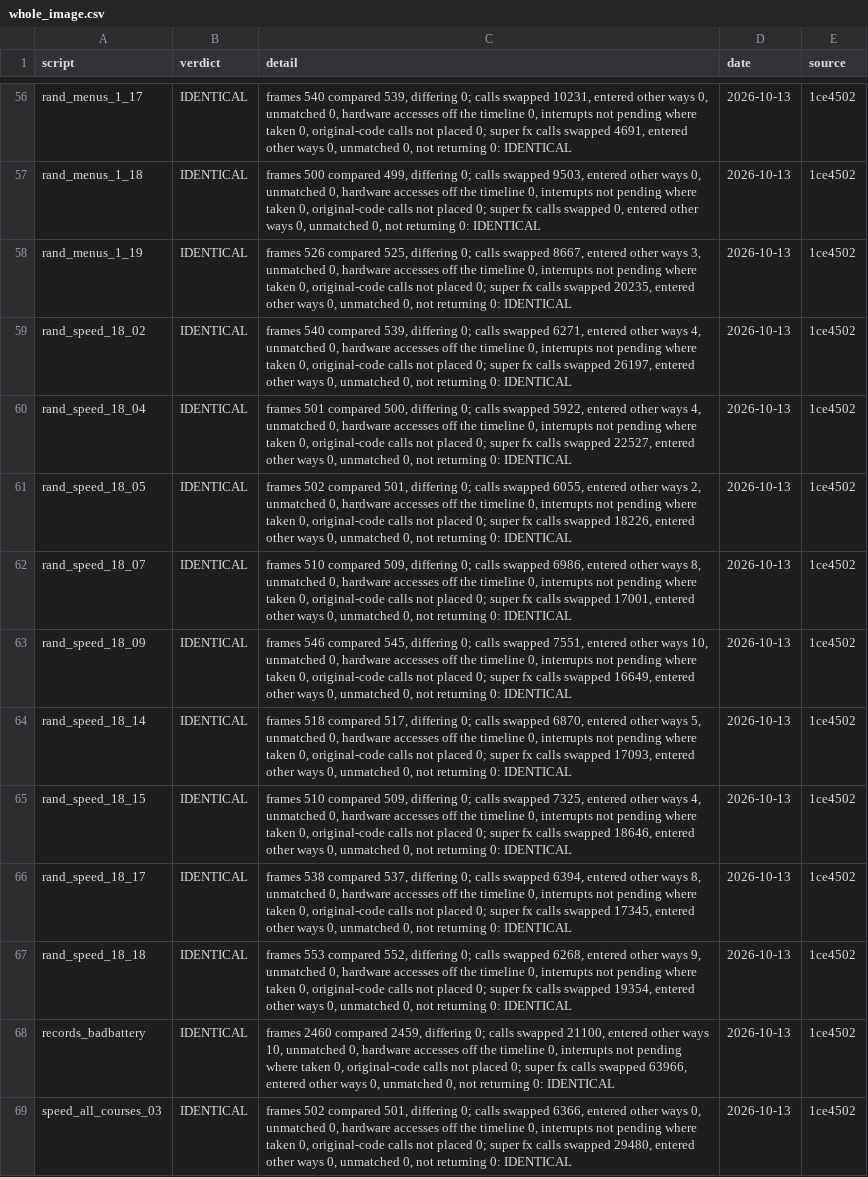
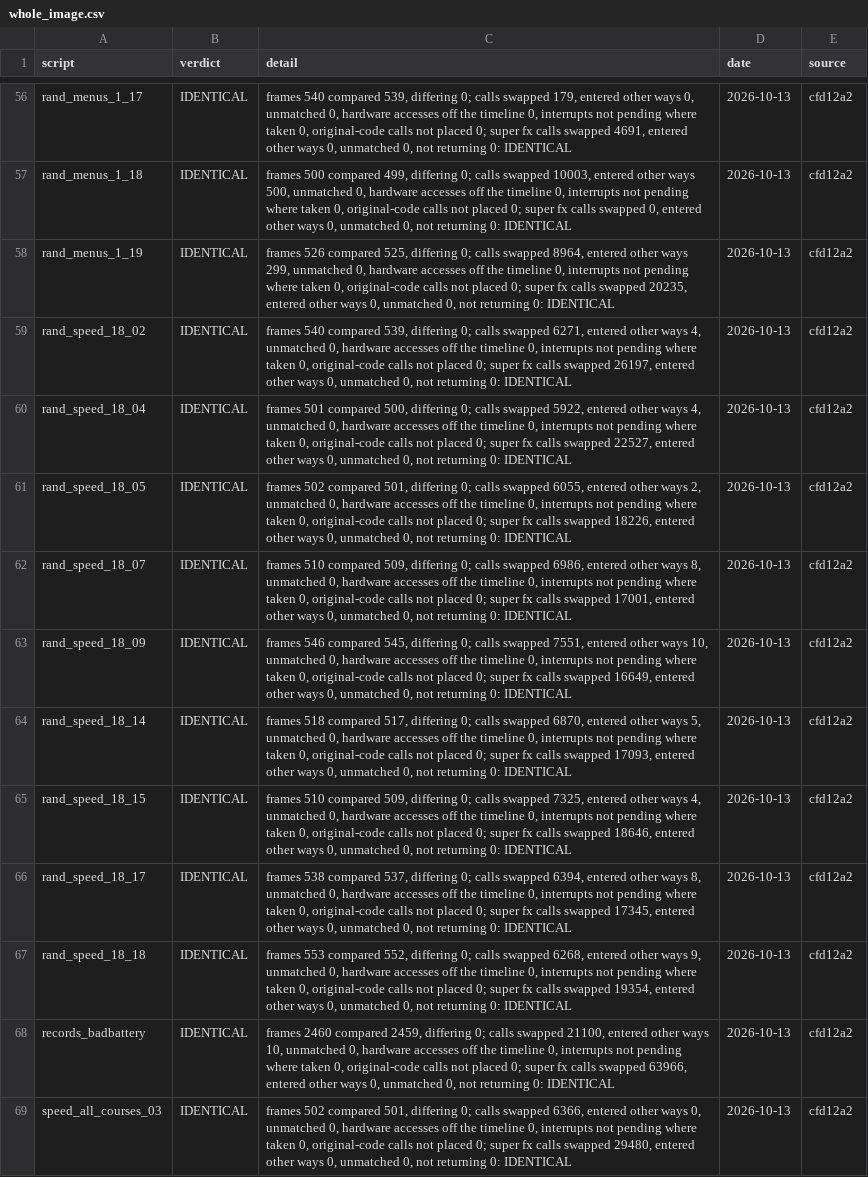
Before and after one commit to Mabec-games/Stunt-Race-FX-DECOMP, a CSV file: config/stuntracefx/whole_image.csv, drawn as a sheet; only a part is shown, gaps mark what is left out; the diff covers the shown part only; the diff names each change by its address in the sheet, - before the commit and + after, or states it on an @@ line.

```diff
--- a/config/stuntracefx/whole_image.csv
+++ b/config/stuntracefx/whole_image.csv
-C56 (detail): …calls swapped 10231, entered other…
+C56 (detail): …calls swapped 179, entered other…
-E56:E69 (source): 1ce4502
+E56:E69 (source): cfd12a2
-C57 (detail): …calls swapped 9503, entered other ways 0, unmatched 0,…
+C57 (detail): …calls swapped 10003, entered other ways 500, unmatched 0,…
-C58 (detail): …calls swapped 8667, entered other ways 3, unmatched 0,…
+C58 (detail): …calls swapped 8964, entered other ways 299, unmatched 0,…
```
Also changed, not shown: 181 edited cells elsewhere in this file, config/stuntracefx/t3_live.csv, 2 other files.
